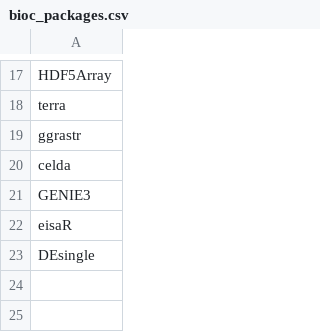
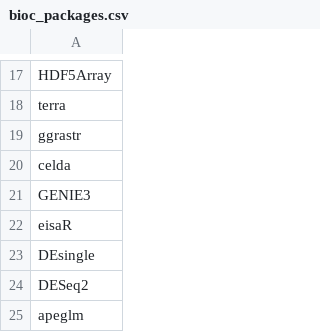
Before and after one commit to b-coli/docker_renv_single_cell, a CSV file: bioc_packages.csv, drawn as a sheet; only a part is shown, gaps mark what is left out; the diff names each change by its address in the sheet, - before the commit and + after, or states it on an @@ line.

Commit message:
added DESeq2 and apeglm, updated version to 2.2.0

```diff
--- a/bioc_packages.csv
+++ b/bioc_packages.csv
+row 24: DESeq2
+row 25: apeglm
```
